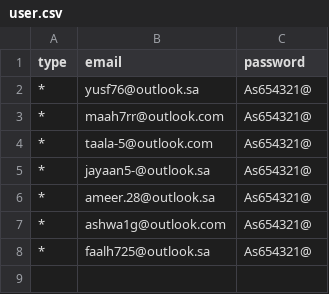
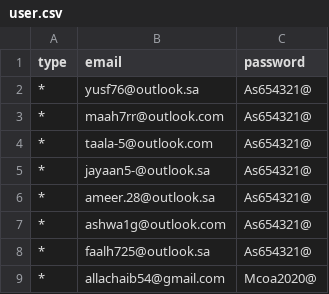
Before and after one commit to allachaib31/history2, a CSV file: rust/src/user.csv, drawn as a sheet; the diff names each change by its address in the sheet, - before the commit and + after, or states it on an @@ line.

```diff
--- a/rust/src/user.csv
+++ b/rust/src/user.csv
+row 9: * | allachaib54@gmail.com | Mcoa2020@
```
Also changed, not shown: 5 other files.
